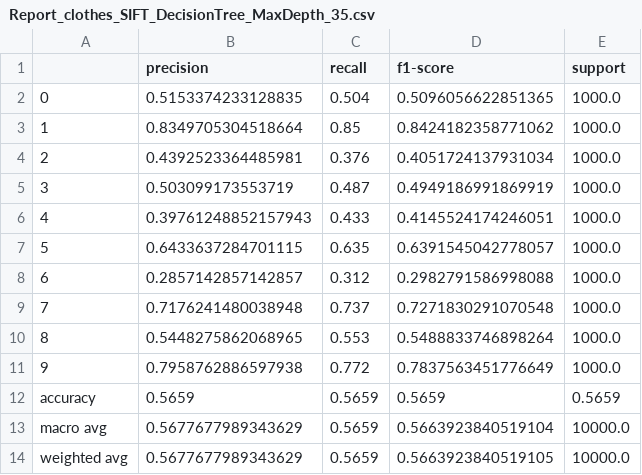
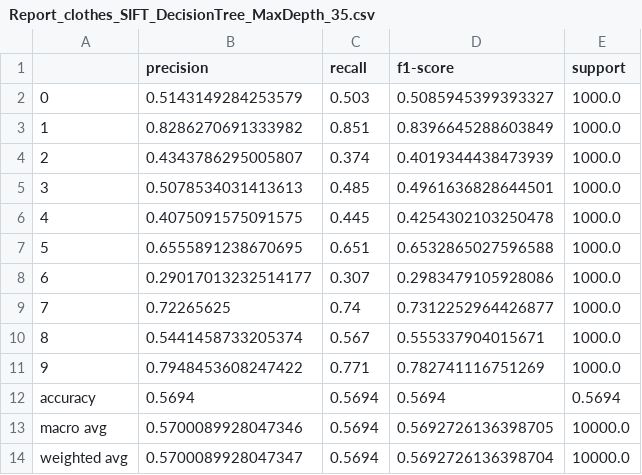
Before and after one commit to MehdinMasinovic/ImageClassificationMLExc3, a CSV file: results/clothes_SIFT_DecisionTreeClassifier/Report_clothes_SIFT_DecisionTree_MaxDepth_35.csv, drawn as a sheet.

```diff
--- a/results/clothes_SIFT_DecisionTreeClassifier/Report_clothes_SIFT_DecisionTree_MaxDepth_35.csv
+++ b/results/clothes_SIFT_DecisionTreeClassifier/Report_clothes_SIFT_DecisionTree_MaxDepth_35.csv
@@ -1,14 +1,14 @@
 ,precision,recall,f1-score,support
-0,0.5153374233128835,0.504,0.5096056622851365,1000.0
-1,0.8349705304518664,0.85,0.8424182358771062,1000.0
-2,0.4392523364485981,0.376,0.4051724137931034,1000.0
-3,0.503099173553719,0.487,0.4949186991869919,1000.0
-4,0.39761248852157943,0.433,0.4145524174246051,1000.0
-5,0.6433637284701115,0.635,0.6391545042778057,1000.0
-6,0.2857142857142857,0.312,0.2982791586998088,1000.0
-7,0.7176241480038948,0.737,0.7271830291070548,1000.0
-8,0.5448275862068965,0.553,0.5488833746898264,1000.0
-9,0.7958762886597938,0.772,0.7837563451776649,1000.0
-accuracy,0.5659,0.5659,0.5659,0.5659
-macro avg,0.5677677989343629,0.5659,0.5663923840519104,10000.0
-weighted avg,0.5677677989343629,0.5659,0.5663923840519105,10000.0
+0,0.5143149284253579,0.503,0.5085945399393327,1000.0
+1,0.8286270691333982,0.851,0.8396645288603849,1000.0
+2,0.4343786295005807,0.374,0.4019344438473939,1000.0
+3,0.5078534031413613,0.485,0.4961636828644501,1000.0
+4,0.4075091575091575,0.445,0.4254302103250478,1000.0
+5,0.6555891238670695,0.651,0.6532865027596588,1000.0
+6,0.29017013232514177,0.307,0.2983479105928086,1000.0
+7,0.72265625,0.74,0.7312252964426877,1000.0
+8,0.5441458733205374,0.567,0.555337904015671,1000.0
+9,0.7948453608247422,0.771,0.782741116751269,1000.0
+accuracy,0.5694,0.5694,0.5694,0.5694
+macro avg,0.5700089928047346,0.5694,0.5692726136398705,10000.0
+weighted avg,0.5700089928047347,0.5694,0.5692726136398704,10000.0
```
Also changed, not shown: results/clothes_SIFT_DecisionTreeClassifier/Report_clothes_SIFT_DecisionTree_MaxDepth_15.csv, results/clothes_SIFT_MLPClassifier/Report_clothes_SIFT_MLPClassifier_ActivationTanh_LearningAdaptive_Layers_50_50_50.csv, 49 other files.
